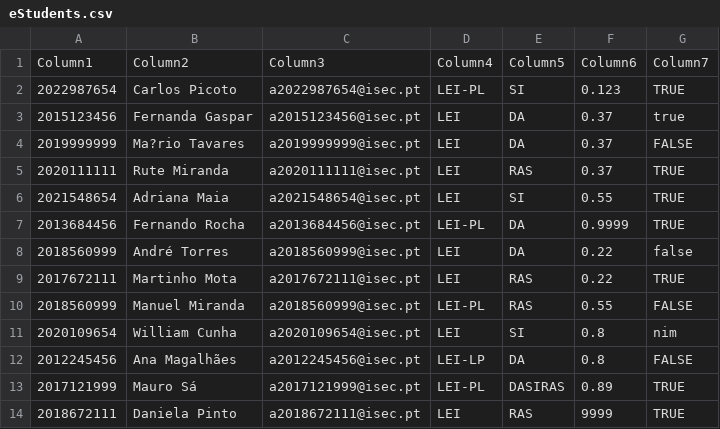
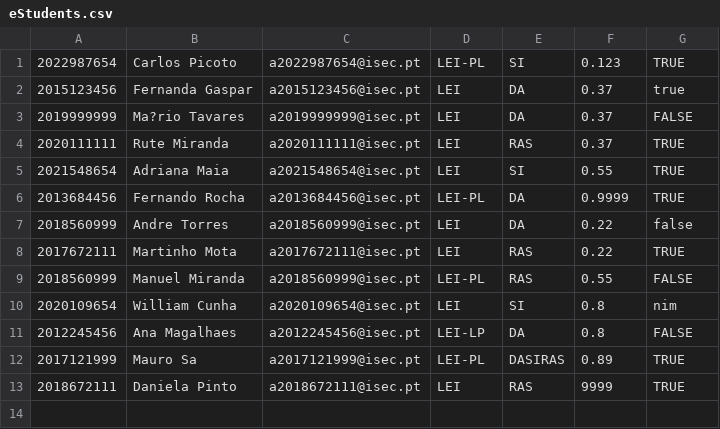
Before and after one commit to serac01/Projeto, a CSV file: out/production/Projeto/pt/isec/pa/apoio_poe/csvFiles/eStudents.csv, drawn as a sheet; removed rows and columns are numbered as before the commit, all else as after; the diff names each change by its address in the sheet, - before the commit and + after, or states it on an @@ line.

Commit message:
Edit student

```diff
--- a/out/production/Projeto/pt/isec/pa/apoio_poe/csvFiles/eStudents.csv
+++ b/out/production/Projeto/pt/isec/pa/apoio_poe/csvFiles/eStudents.csv
-row 1: Column1 | Column2 | Column3 | Column4 | Column5 | Column6 | Column7
-B7: André Torres
+B7: Andre Torres
-B11: Ana Magalhães
+B11: Ana Magalhaes
-B12: Mauro Sá
+B12: Mauro Sa
```
Also changed, not shown: src/pt/isec/pa/apoio_poe/csvFiles/eStudents.csv, 16 other files.
